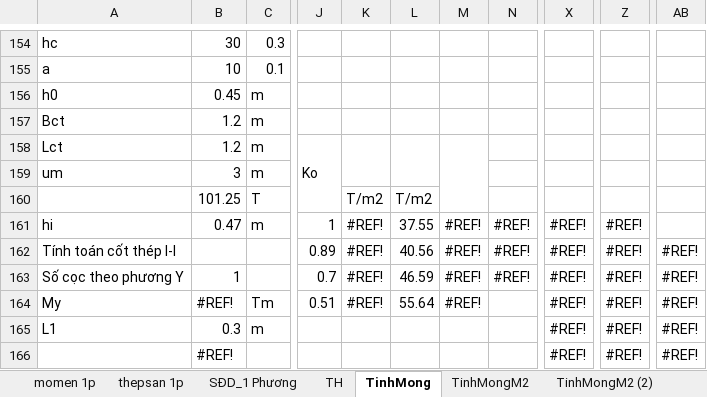
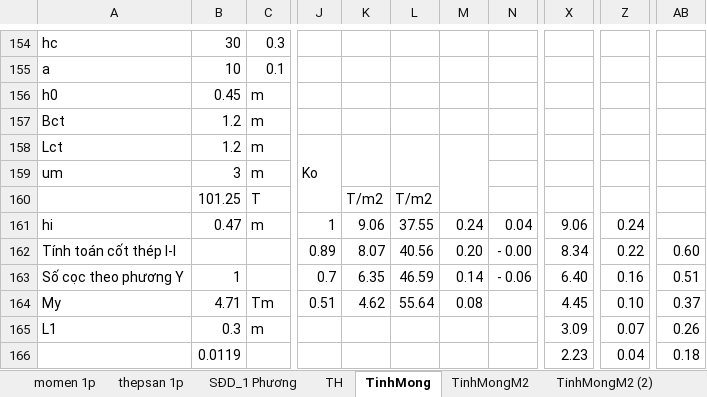
Before and after one commit to cmthanhst/LVTN, an Excel workbook: Thuyet minh/TINH TOAN.xlsx, sheet TinhMong, drawn as a sheet; only a part is shown, gaps mark what is left out; values as stored, in another font and other column widths than the file's, no cell formats; charts and pictures not drawn; the diff covers the shown part only; the diff names each change by its address in the sheet, - before the commit and + after, or states it on an @@ line.

Commit message:
Copy lại sheet Tính Móng, Tính Móng M2, Tính Móng M2 (2) Từ bản đầu tiên mới up
File Tinh Toan.xls bị lỗi 3 sheet trên

```diff
--- a/Thuyet minh/TINH TOAN.xlsx (sheet TinhMong)
+++ b/Thuyet minh/TINH TOAN.xlsx (sheet TinhMong)
-K161: #REF!
+K161: 9.06
-M161: #REF!
+M161: 0.24
-N161: #REF!
+N161: 0.04
-X161: #REF!
+X161: 9.06
-Z161: #REF!
+Z161: 0.24
-K162: #REF!
+K162: 8.07
-M162: #REF!
+M162: 0.20
-N162: #REF!
+N162: - 0.00
-X162: #REF!
+X162: 8.34
-Z162: #REF!
+Z162: 0.22
-AB162: #REF!
+AB162: 0.60
-K163: #REF!
+K163: 6.35
-M163: #REF!
+M163: 0.14
-N163: #REF!
+N163: - 0.06
-X163: #REF!
+X163: 6.40
-Z163: #REF!
+Z163: 0.16
-AB163: #REF!
+AB163: 0.51
-B164: #REF!
+B164: 4.71
-K164: #REF!
+K164: 4.62
-M164: #REF!
+M164: 0.08
-X164: #REF!
+X164: 4.45
-Z164: #REF!
+Z164: 0.10
-AB164: #REF!
+AB164: 0.37
-X165: #REF!
+X165: 3.09
-Z165: #REF!
+Z165: 0.07
-AB165: #REF!
+AB165: 0.26
-B166: #REF!
+B166: 0.0119
-X166: #REF!
+X166: 2.23
-Z166: #REF!
+Z166: 0.04
-AB166: #REF!
+AB166: 0.18
```
Also changed, not shown: 4 added rows, 4 removed rows and 76 edited cells elsewhere in this sheet, sheet TinhMongM2, sheet TinhMongM2 (2), cell formats, formulas that keep their value, charts or pictures.
